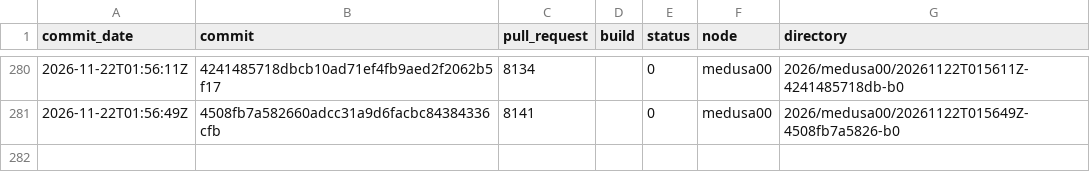
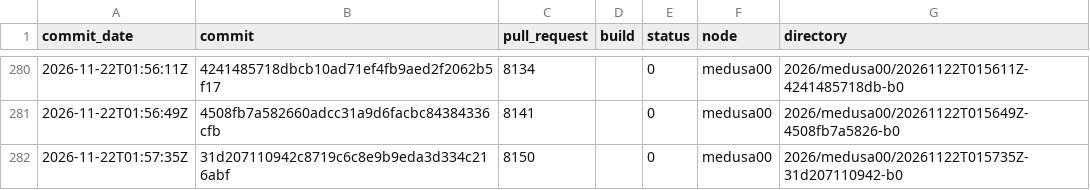
Before and after one commit to TheHPXProject/hpx-performance, a TSV file: runs.tsv, drawn as a sheet; only a part is shown, gaps mark what is left out; the diff names each change by its address in the sheet, - before the commit and + after, or states it on an @@ line.

```diff
--- a/runs.tsv
+++ b/runs.tsv
+row 282: 2026-11-22T01:57:35Z | 31d207110942c8719c6c8e9b9eda3d334c216abf | 8150 |  | 0 | medusa00 | 2026/medusa00/20261122T015735Z-31d207110942-b0
```
Also changed, not shown: 32 other files.
